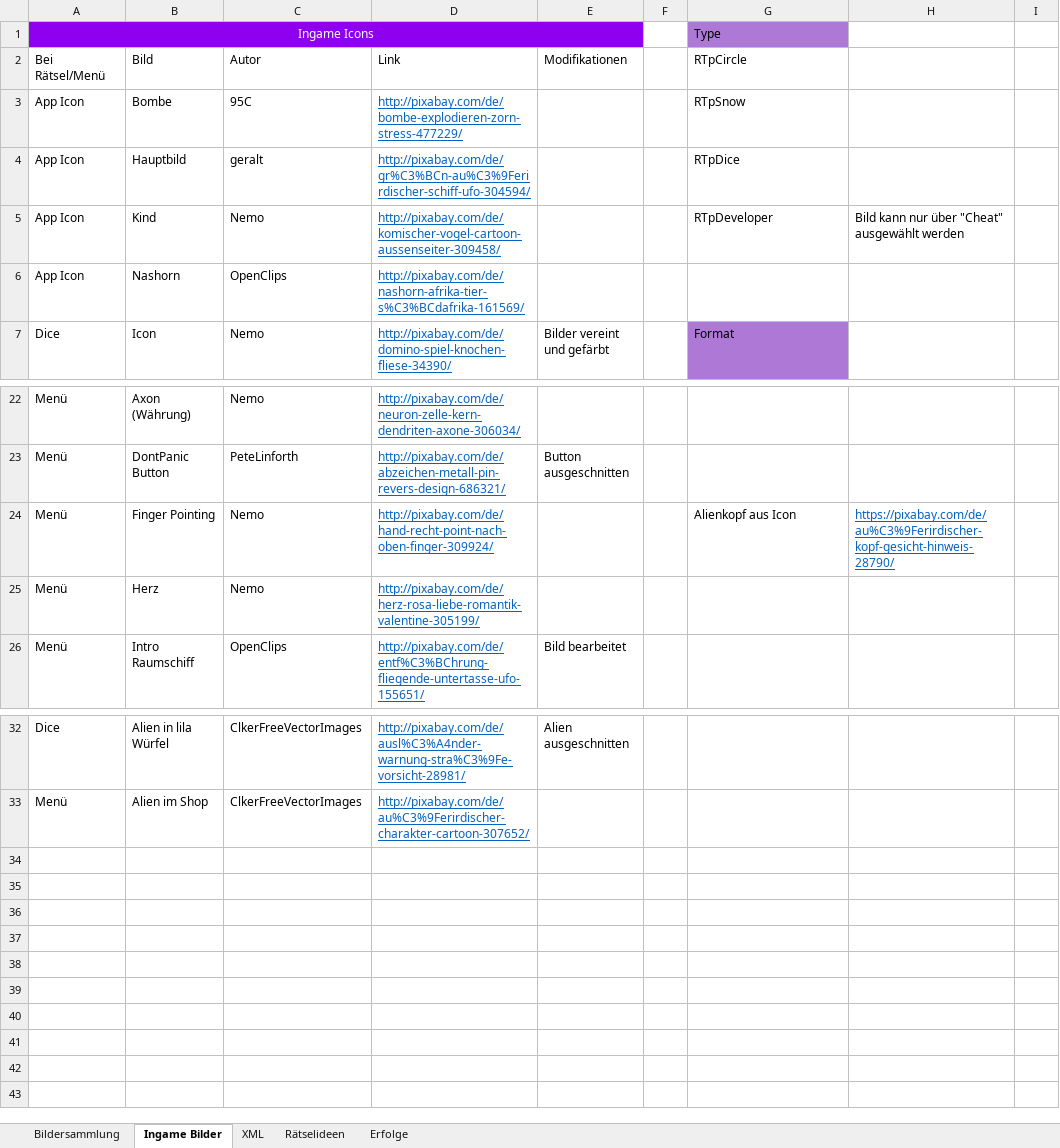
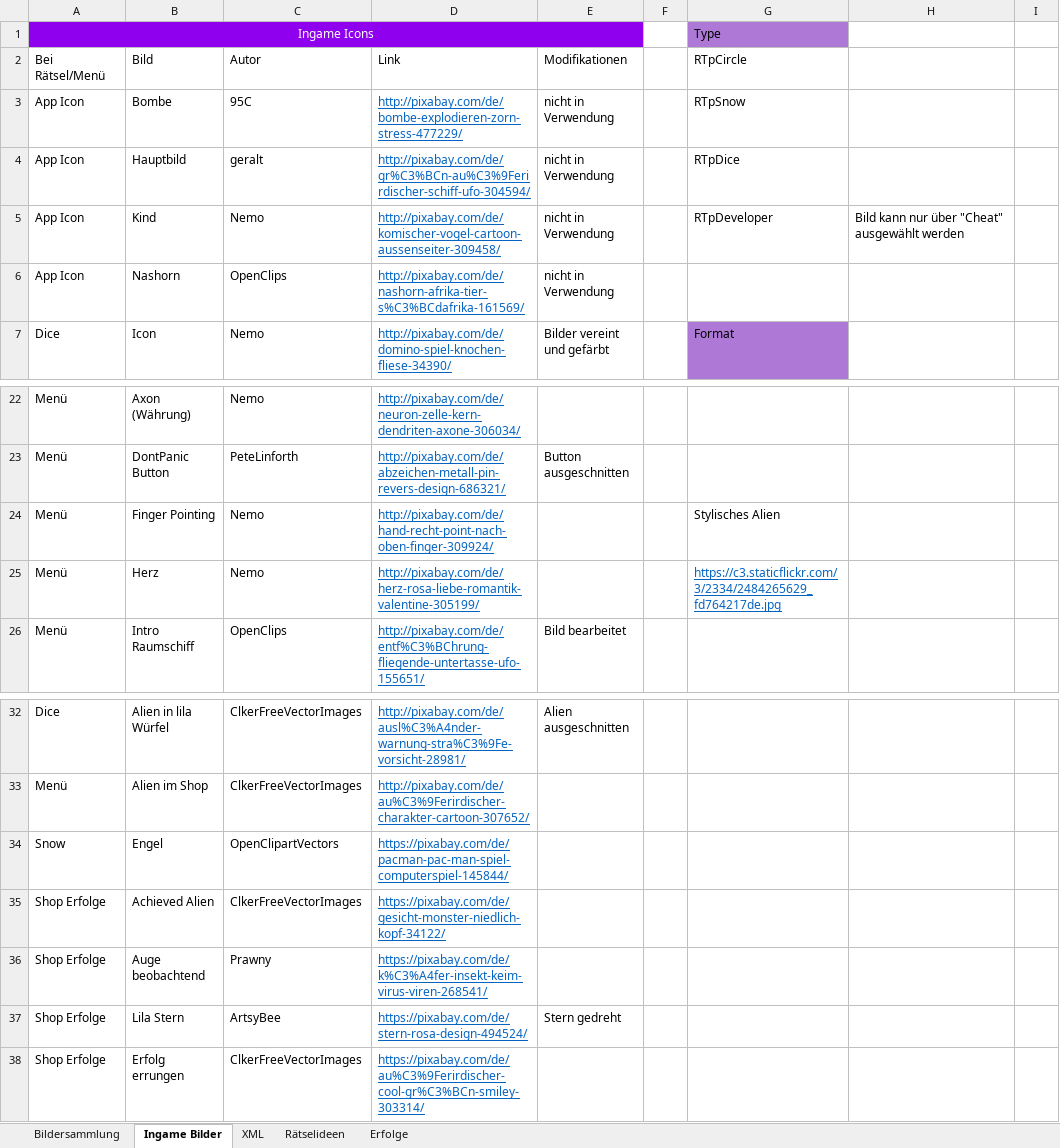
Before and after one commit to DanDits/WhatsThat, an Excel workbook: app/App-Bilder.xlsx, sheet Ingame Bilder, drawn as a sheet; only a part is shown, gaps mark what is left out; values as stored, in another font and other column widths than the file's, no borders; table styles not drawn; the diff names each change by its address in the sheet, - before the commit and + after, or states it on an @@ line.

```diff
--- a/app/App-Bilder.xlsx (sheet Ingame Bilder)
+++ b/app/App-Bilder.xlsx (sheet Ingame Bilder)
-E3:E6 (Modifikationen): (empty)
+E3:E6 (Modifikationen): nicht in Verwendung
-G24 (RTpCircle): Alienkopf aus Icon
+G24 (RTpCircle): Stylisches Alien
-H24: https://pixabay.com/de/au%C3%9Ferirdischer-kopf-gesicht-hinweis-28790/
+H24: (empty)
-G25 (RTpCircle): (empty)
+G25 (RTpCircle): https://c3.staticflickr.com/3/2334/2484265629_fd764217de.jpg
+row 34: Snow | Engel | OpenClipartVectors | https://pixabay.com/de/pacman-pac-man-spiel-computerspiel-145844/
+row 35: Shop Erfolge | Achieved Alien | ClkerFreeVectorImages | https://pixabay.com/de/gesicht-monster-niedlich-kopf-34122/
+row 36: Shop Erfolge | Auge beobachtend | Prawny | https://pixabay.com/de/k%C3%A4fer-insekt-keim-virus-viren-268541/
+row 37: Shop Erfolge | Lila Stern | ArtsyBee | https://pixabay.com/de/stern-rosa-design-494524/ | Stern gedreht
+row 38: Shop Erfolge | Erfolg errungen | ClkerFreeVectorImages | https://pixabay.com/de/au%C3%9Ferirdischer-cool-gr%C3%BCn-smiley-303314/
```
Also changed, not shown: sheet Erfolge, formulas that keep their value, hidden cells, 10 other files.
